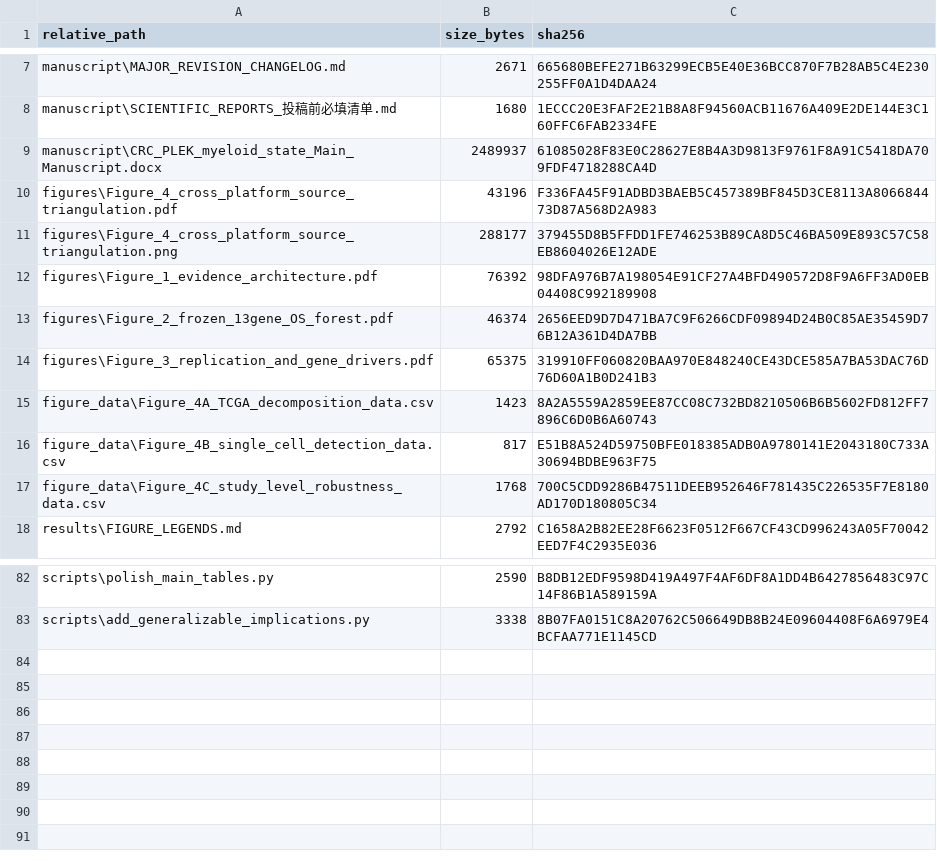
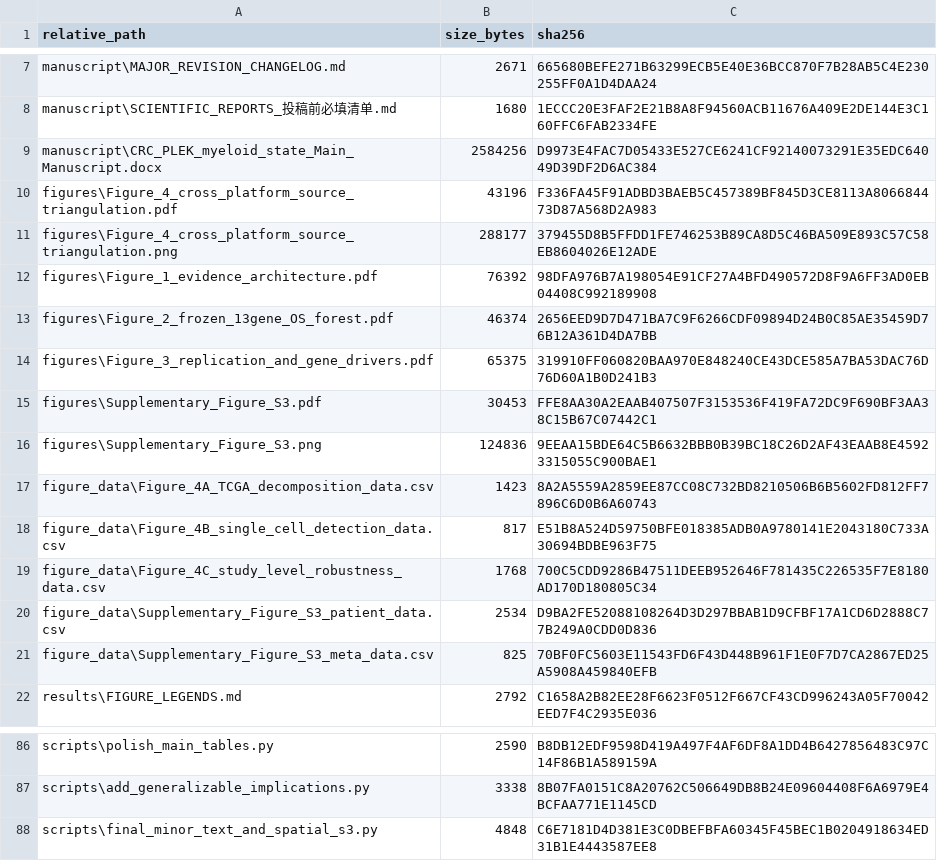
Before and after one commit to JianxinGuan/CRC_PLEK_myeloid_state, a CSV file: checksums/SHA256_MANIFEST.csv, drawn as a sheet; only a part is shown, gaps mark what is left out.

Commit message:
Refine abstract and rebuild spatial sensitivity figure

```diff
--- a/checksums/SHA256_MANIFEST.csv
+++ b/checksums/SHA256_MANIFEST.csv
@@ -8,3 +8,3 @@
 "manuscript\SCIENTIFIC_REPORTS_投稿前必填清单.md","1680","1ECCC20E3FAF2E21B8A8F94560ACB11676A409E2DE144E3C160FFC6FAB2334FE"
-"manuscript\CRC_PLEK_myeloid_state_Main_Manuscript.docx","2489937","61085028F83E0C28627E8B4A3D9813F9761F8A91C5418DA709FDF4718288CA4D"
+"manuscript\CRC_PLEK_myeloid_state_Main_Manuscript.docx","2584256","D9973E4FAC7D05433E527CE6241CF92140073291E35EDC64049D39DF2D6AC384"
 "figures\Figure_4_cross_platform_source_triangulation.pdf","43196","F336FA45F91ADBD3BAEB5C457389BF845D3CE8113A806684473D87A568D2A983"
@@ -14,2 +14,4 @@
 "figures\Figure_3_replication_and_gene_drivers.pdf","65375","319910FF060820BAA970E848240CE43DCE585A7BA53DAC76D76D60A1B0D241B3"
+"figures\Supplementary_Figure_S3.pdf","30453","FFE8AA30A2EAAB407507F3153536F419FA72DC9F690BF3AA38C15B67C07442C1"
+"figures\Supplementary_Figure_S3.png","124836","9EEAA15BDE64C5B6632BBB0B39BC18C26D2AF43EAAB8E45923315055C900BAE1"
 "figure_data\Figure_4A_TCGA_decomposition_data.csv","1423","8A2A5559A2859EE87CC08C732BD8210506B6B5602FD812FF7896C6D0B6A60743"
@@ -17,2 +19,4 @@
 "figure_data\Figure_4C_study_level_robustness_data.csv","1768","700C5CDD9286B47511DEEB952646F781435C226535F7E8180AD170D180805C34"
+"figure_data\Supplementary_Figure_S3_patient_data.csv","2534","D9BA2FE52088108264D3D297BBAB1D9CFBF17A1CD6D2888C77B249A0CDD0D836"
+"figure_data\Supplementary_Figure_S3_meta_data.csv","825","70BF0FC5603E11543FD6F43D448B961F1E0F7D7CA2867ED25A5908A459840EFB"
 "results\FIGURE_LEGENDS.md","2792","C1658A2B82EE28F6623F0512F667CF43CD996243A05F70042EED7F4C2935E036"
@@ -83 +87,2 @@
 "scripts\add_generalizable_implications.py","3338","8B07FA0151C8A20762C506649DB8B24E09604408F6A6979E4BCFAA771E1145CD"
+"scripts\final_minor_text_and_spatial_s3.py","4848","C6E7181D4D381E3C0DBEFBFA60345F45BEC1B0204918634ED31B1E4443587EE8"
```
Also changed, not shown: 3 other files.
